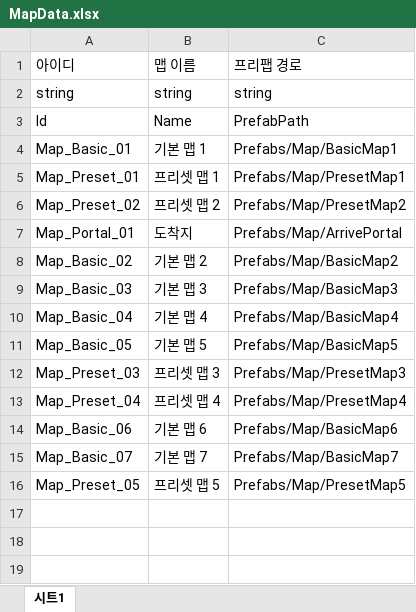
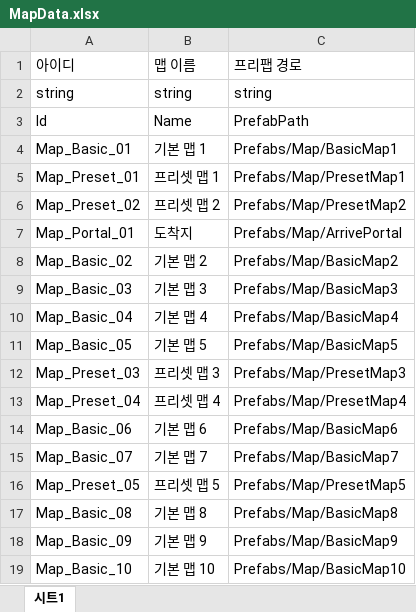
Before and after one commit to OZ-OverBalance/HyperCasual, an Excel workbook: JsonConverter/ExcelFiles/MapData.xlsx, sheet 시트1, drawn as a sheet; values as stored, in another font and other column widths than the file's, no borders; the diff names each change by its address in the sheet, - before the commit and + after, or states it on an @@ line.

```diff
--- a/JsonConverter/ExcelFiles/MapData.xlsx (sheet 시트1)
+++ b/JsonConverter/ExcelFiles/MapData.xlsx (sheet 시트1)
+row 17: Map_Basic_08 | 기본 맵 8 | Prefabs/Map/BasicMap8
+row 18: Map_Basic_09 | 기본 맵 9 | Prefabs/Map/BasicMap9
+row 19: Map_Basic_10 | 기본 맵 10 | Prefabs/Map/BasicMap10
```
Also changed, not shown: 6 other files.
